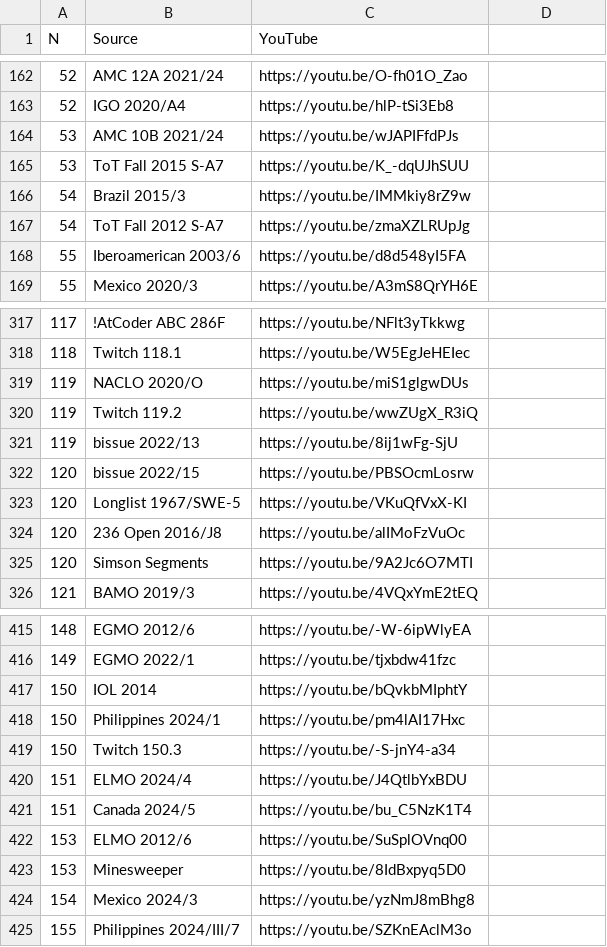
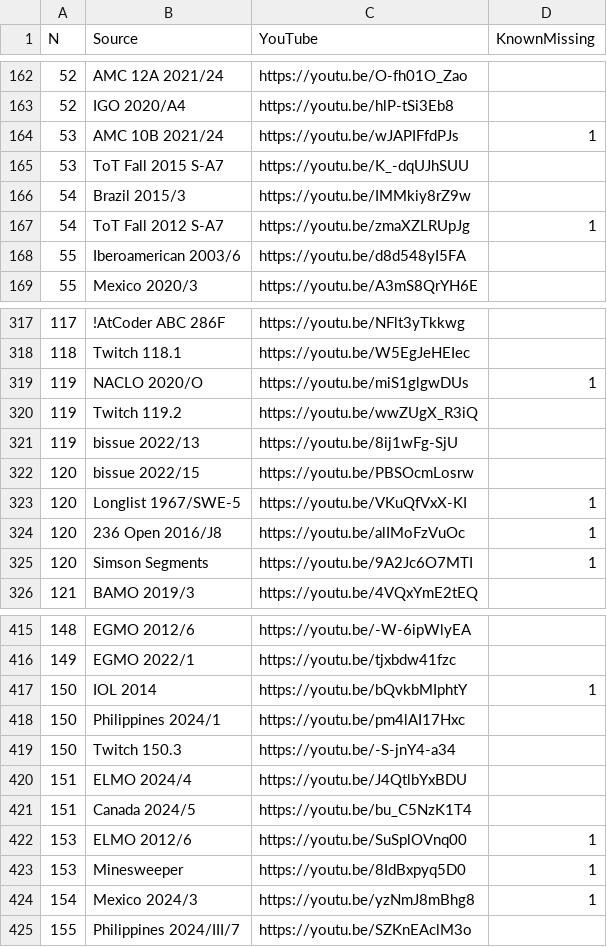
Before and after one commit to vEnhance/web.evanchen.cc, a CSV file: data/twitch/problems.csv, drawn as a sheet; only a part is shown, gaps mark what is left out; the diff covers the shown part only.

Commit message:
feat: mark known missing

```diff
--- a/data/twitch/problems.csv
+++ b/data/twitch/problems.csv
@@ -1 +1 @@
-N,Source,YouTube
+N,Source,YouTube,KnownMissing
@@ -164 +164 @@ N,Source,YouTube
-53,AMC 10B 2021/24,https://youtu.be/wJAPIFfdPJs
+53,AMC 10B 2021/24,https://youtu.be/wJAPIFfdPJs,1
@@ -167 +167 @@ N,Source,YouTube
-54,ToT Fall 2012 S-A7,https://youtu.be/zmaXZLRUpJg
+54,ToT Fall 2012 S-A7,https://youtu.be/zmaXZLRUpJg,1
@@ -319 +319 @@ N,Source,YouTube
-119,NACLO 2020/O,https://youtu.be/miS1glgwDUs
+119,NACLO 2020/O,https://youtu.be/miS1glgwDUs,1
@@ -323,3 +323,3 @@ N,Source,YouTube
-120,Longlist 1967/SWE-5,https://youtu.be/VKuQfVxX-KI
-120,236 Open 2016/J8,https://youtu.be/alIMoFzVuOc
-120,Simson Segments,https://youtu.be/9A2Jc6O7MTI
+120,Longlist 1967/SWE-5,https://youtu.be/VKuQfVxX-KI,1
+120,236 Open 2016/J8,https://youtu.be/alIMoFzVuOc,1
+120,Simson Segments,https://youtu.be/9A2Jc6O7MTI,1
@@ -417 +417 @@ N,Source,YouTube
-150,IOL 2014,https://youtu.be/bQvkbMIphtY
+150,IOL 2014,https://youtu.be/bQvkbMIphtY,1
@@ -422,3 +422,3 @@ N,Source,YouTube
-153,ELMO 2012/6,https://youtu.be/SuSplOVnq00
-153,Minesweeper,https://youtu.be/8IdBxpyq5D0
-154,Mexico 2024/3,https://youtu.be/yzNmJ8mBhg8
+153,ELMO 2012/6,https://youtu.be/SuSplOVnq00,1
+153,Minesweeper,https://youtu.be/8IdBxpyq5D0,1
+154,Mexico 2024/3,https://youtu.be/yzNmJ8mBhg8,1
```
Also changed, not shown: 15 edited cells elsewhere in this file, 1 other file.
